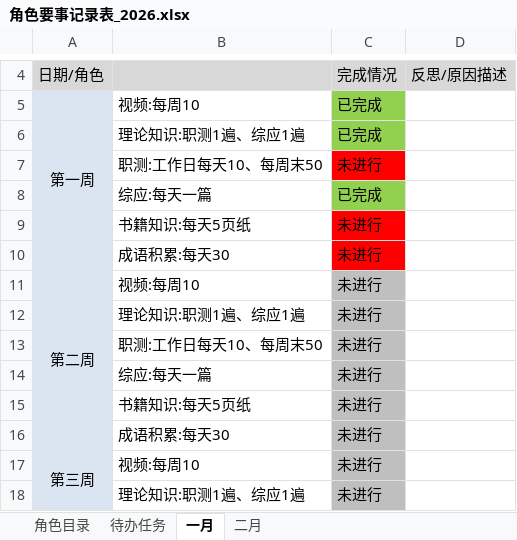
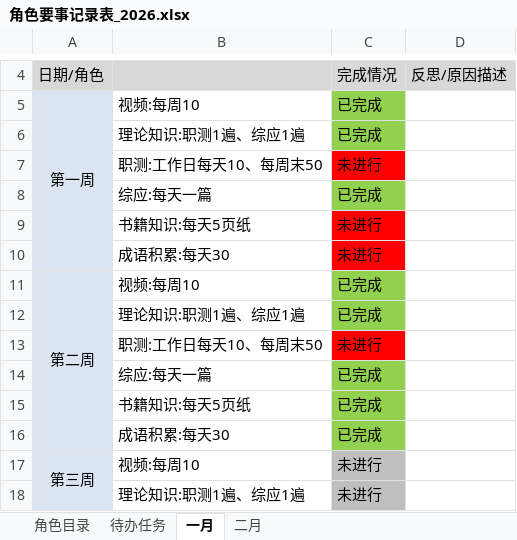
Before and after one commit to monkeyGeek369/icarus_monkeyGeek_source, an Excel workbook: file/personal/roleImportant/角色要事记录表_2026.xlsx, sheet 一月, drawn as a sheet; only a part is shown, gaps mark what is left out; values as stored, in another font and other column widths than the file's, no borders; the diff names each change by its address in the sheet, - before the commit and + after, or states it on an @@ line.

```diff
--- a/file/personal/roleImportant/角色要事记录表_2026.xlsx (sheet 一月)
+++ b/file/personal/roleImportant/角色要事记录表_2026.xlsx (sheet 一月)
-C11:C12: 未进行
+C11:C12: 已完成
-C11:C12 fill: #BFBFBF
+C11:C12 fill: #92D050
-C13 fill: #BFBFBF
+C13 fill: #FF0000
-C14:C16: 未进行
+C14:C16: 已完成
-C14:C16 fill: #BFBFBF
+C14:C16 fill: #92D050
```
Also changed, not shown: 4 other files.
